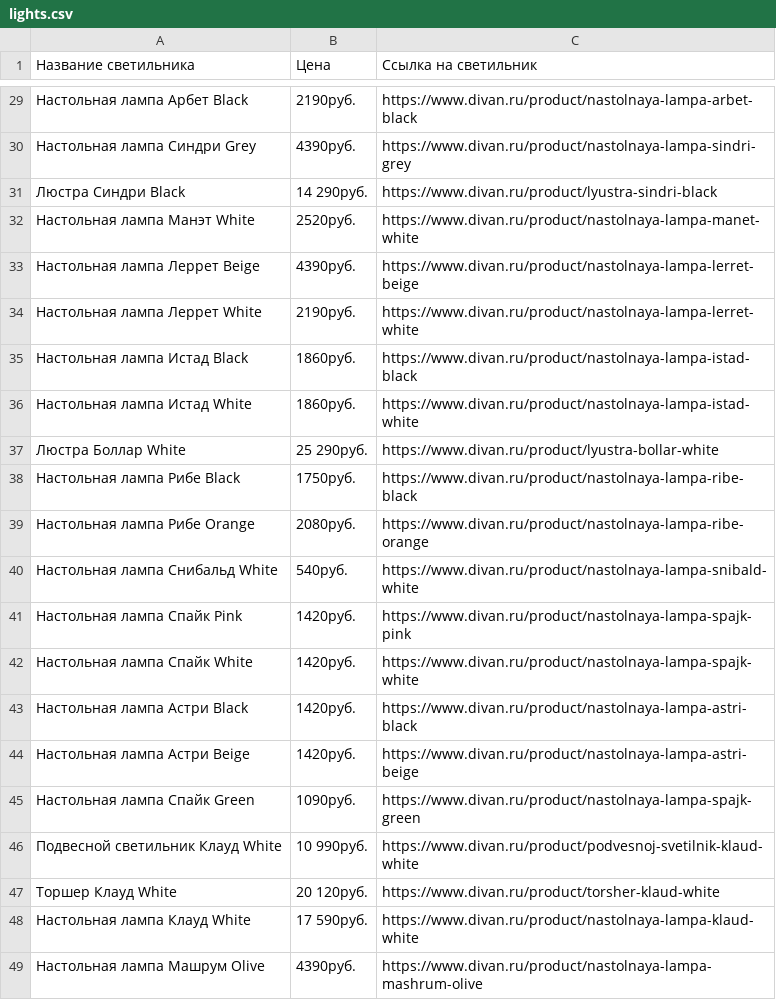
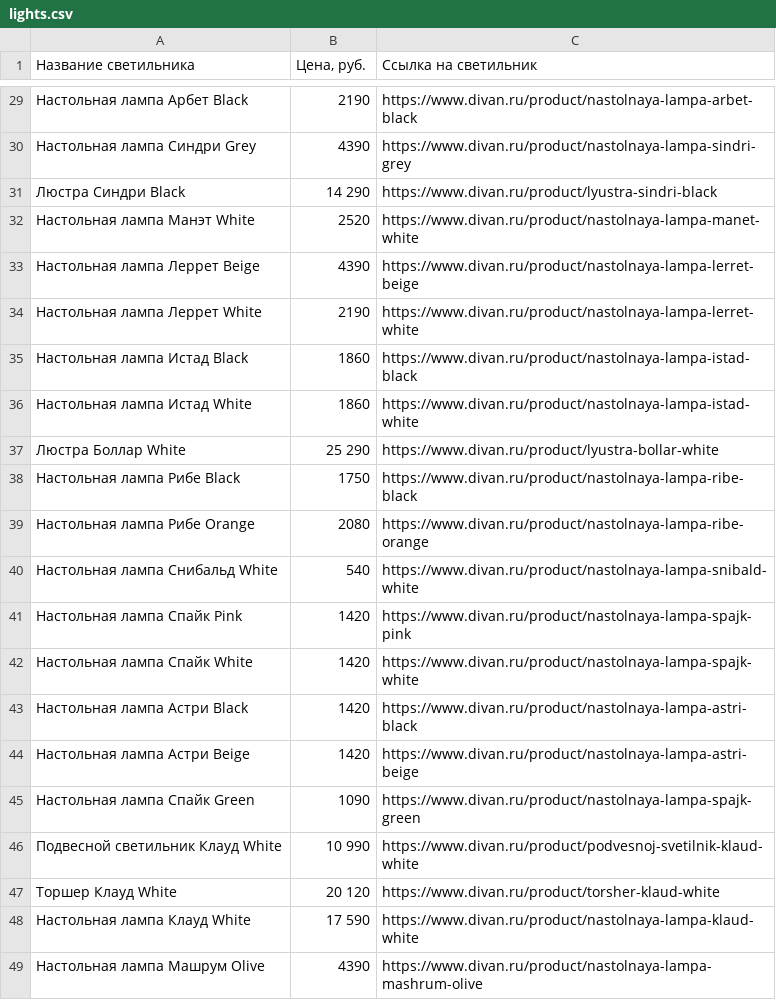
Before and after one commit to and67rey/zerocoder-python, a CSV file: Parsing/lights.csv, drawn as a sheet; only a part is shown, gaps mark what is left out; the diff covers the shown part only.

```diff
--- a/Parsing/lights.csv
+++ b/Parsing/lights.csv
@@ -1 +1 @@
-Название светильника,Цена,Ссылка на светильник
+Название светильника,"Цена, руб.",Ссылка на светильник
@@ -29,21 +29,21 @@
-Настольная лампа Арбет Black,2190руб.,https://www.divan.ru/product/nastolnaya-lampa-arbet-black
-Настольная лампа Синдри Grey,4390руб.,https://www.divan.ru/product/nastolnaya-lampa-sindri-grey
-Люстра Синдри Black,14 290руб.,https://www.divan.ru/product/lyustra-sindri-black
-Настольная лампа Манэт White,2520руб.,https://www.divan.ru/product/nastolnaya-lampa-manet-white
-Настольная лампа Леррет Beige,4390руб.,https://www.divan.ru/product/nastolnaya-lampa-lerret-beige
-Настольная лампа Леррет White,2190руб.,https://www.divan.ru/product/nastolnaya-lampa-lerret-white
-Настольная лампа Истад Black,1860руб.,https://www.divan.ru/product/nastolnaya-lampa-istad-black
-Настольная лампа Истад White,1860руб.,https://www.divan.ru/product/nastolnaya-lampa-istad-white
-Люстра Боллар White,25 290руб.,https://www.divan.ru/product/lyustra-bollar-white
-Настольная лампа Рибе Black,1750руб.,https://www.divan.ru/product/nastolnaya-lampa-ribe-black
-Настольная лампа Рибе Orange,2080руб.,https://www.divan.ru/product/nastolnaya-lampa-ribe-orange
-Настольная лампа Снибальд White,540руб.,https://www.divan.ru/product/nastolnaya-lampa-snibald-white
-Настольная лампа Спайк Pink,1420руб.,https://www.divan.ru/product/nastolnaya-lampa-spajk-pink
-Настольная лампа Спайк White,1420руб.,https://www.divan.ru/product/nastolnaya-lampa-spajk-white
-Настольная лампа Астри Black,1420руб.,https://www.divan.ru/product/nastolnaya-lampa-astri-black
-Настольная лампа Астри Beige,1420руб.,https://www.divan.ru/product/nastolnaya-lampa-astri-beige
-Настольная лампа Спайк Green,1090руб.,https://www.divan.ru/product/nastolnaya-lampa-spajk-green
-Подвесной светильник Клауд White,10 990руб.,https://www.divan.ru/product/podvesnoj-svetilnik-klaud-white
-Торшер Клауд White,20 120руб.,https://www.divan.ru/product/torsher-klaud-white
-Настольная лампа Клауд White,17 590руб.,https://www.divan.ru/product/nastolnaya-lampa-klaud-white
-Настольная лампа Машрум Olive,4390руб.,https://www.divan.ru/product/nastolnaya-lampa-mashrum-olive
+Настольная лампа Арбет Black,2190,https://www.divan.ru/product/nastolnaya-lampa-arbet-black
+Настольная лампа Синдри Grey,4390,https://www.divan.ru/product/nastolnaya-lampa-sindri-grey
+Люстра Синдри Black,14 290,https://www.divan.ru/product/lyustra-sindri-black
+Настольная лампа Манэт White,2520,https://www.divan.ru/product/nastolnaya-lampa-manet-white
+Настольная лампа Леррет Beige,4390,https://www.divan.ru/product/nastolnaya-lampa-lerret-beige
+Настольная лампа Леррет White,2190,https://www.divan.ru/product/nastolnaya-lampa-lerret-white
+Настольная лампа Истад Black,1860,https://www.divan.ru/product/nastolnaya-lampa-istad-black
+Настольная лампа Истад White,1860,https://www.divan.ru/product/nastolnaya-lampa-istad-white
+Люстра Боллар White,25 290,https://www.divan.ru/product/lyustra-bollar-white
+Настольная лампа Рибе Black,1750,https://www.divan.ru/product/nastolnaya-lampa-ribe-black
+Настольная лампа Рибе Orange,2080,https://www.divan.ru/product/nastolnaya-lampa-ribe-orange
+Настольная лампа Снибальд White,540,https://www.divan.ru/product/nastolnaya-lampa-snibald-white
+Настольная лампа Спайк Pink,1420,https://www.divan.ru/product/nastolnaya-lampa-spajk-pink
+Настольная лампа Спайк White,1420,https://www.divan.ru/product/nastolnaya-lampa-spajk-white
+Настольная лампа Астри Black,1420,https://www.divan.ru/product/nastolnaya-lampa-astri-black
+Настольная лампа Астри Beige,1420,https://www.divan.ru/product/nastolnaya-lampa-astri-beige
+Настольная лампа Спайк Green,1090,https://www.divan.ru/product/nastolnaya-lampa-spajk-green
+Подвесной светильник Клауд White,10 990,https://www.divan.ru/product/podvesnoj-svetilnik-klaud-white
+Торшер Клауд White,20 120,https://www.divan.ru/product/torsher-klaud-white
+Настольная лампа Клауд White,17 590,https://www.divan.ru/product/nastolnaya-lampa-klaud-white
+Настольная лампа Машрум Olive,4390,https://www.divan.ru/product/nastolnaya-lampa-mashrum-olive
```
Also changed, not shown: 27 edited cells elsewhere in this file, 1 other file.
